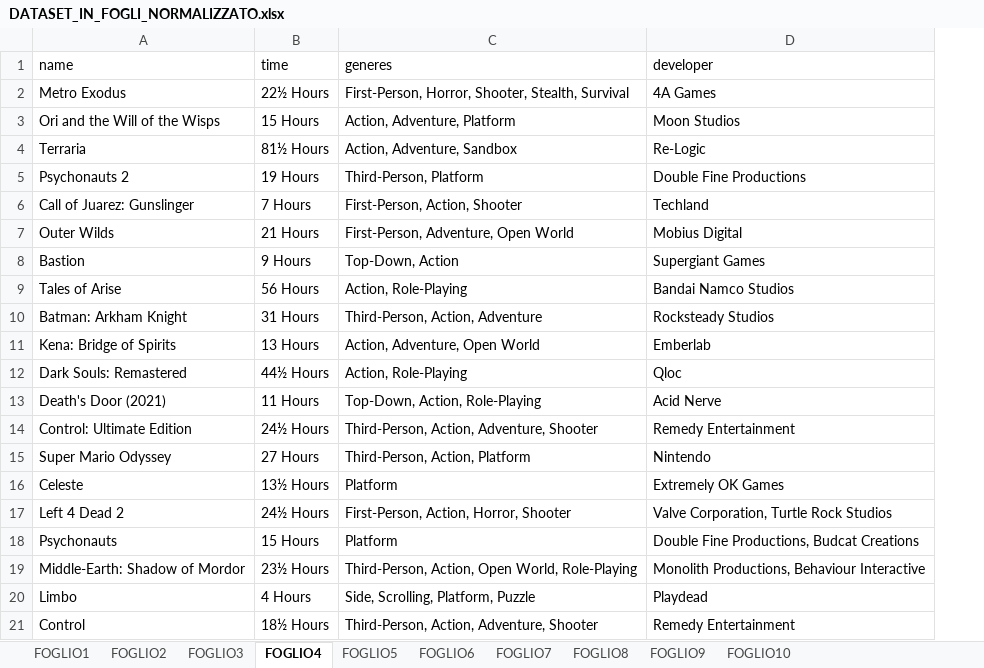
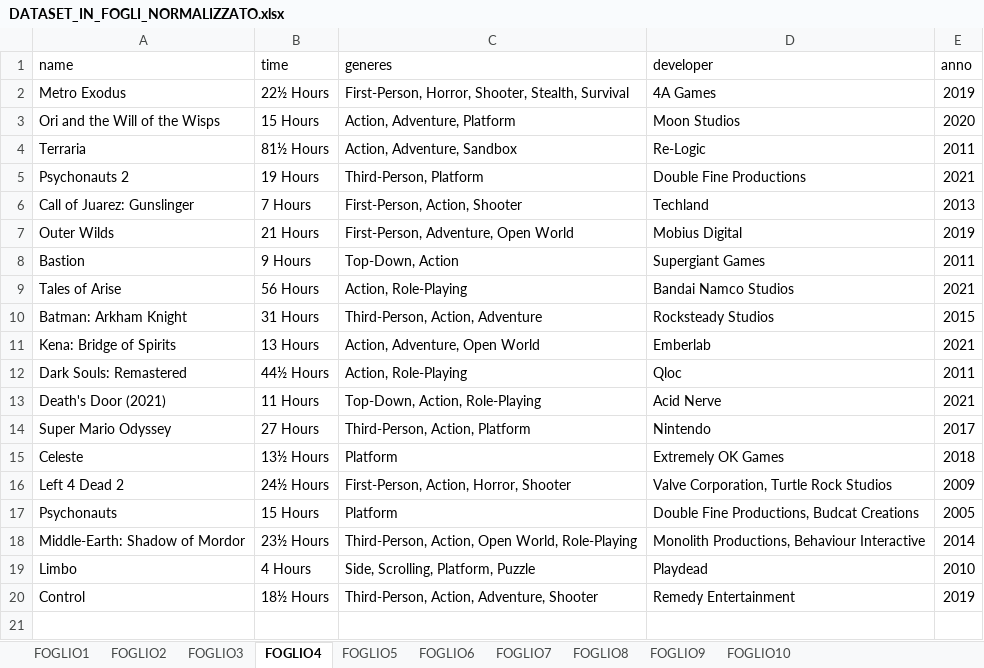
Before and after one commit to shyimon/GameDelogger, an Excel workbook: DATASET_IN_FOGLI_NORMALIZZATO.xlsx, sheet FOGLIO4, drawn as a sheet; values as stored, in another font and other column widths than the file's, no borders; removed rows and columns are numbered as before the commit, all else as after; the diff names each change by its address in the sheet, - before the commit and + after, or states it on an @@ line.

Commit message:
Aggiunto anno al dataset
Aggiornato il dataset con l'aggiunto dell'anno di uscita per ogni elemento. Inoltre eliminati alcuni elementi duplici

```diff
--- a/DATASET_IN_FOGLI_NORMALIZZATO.xlsx (sheet FOGLIO4)
+++ b/DATASET_IN_FOGLI_NORMALIZZATO.xlsx (sheet FOGLIO4)
+column E (anno), rows 2-20: 2019 | 2020 | 2011 | 2021 | 2013 | 2019 | 2011 | 2021 | 2015 | 2021 | 2011 | 2021 | 2017 | 2018 | 2009 | 2005 | 2014 | 2010 | 2019
-row 14: Control: Ultimate Edition | 24½ Hours | Third-Person, Action, Adventure, Shooter | Remedy Entertainment
```
Also changed, not shown: sheet FOGLIO2, sheet FOGLIO9, sheet FOGLIO5, sheet FOGLIO6, sheet FOGLIO8, sheet FOGLIO1, 3 more sheets.
